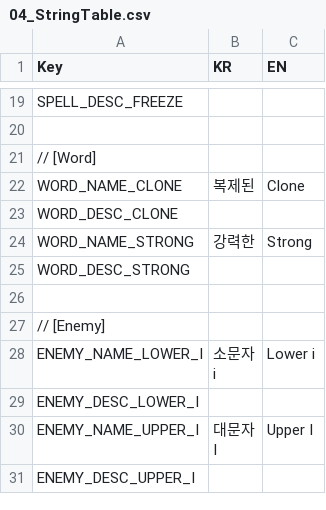
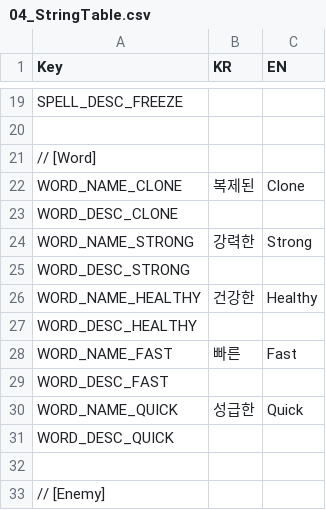
Before and after one commit to ssm3842/Inklash, a CSV file: Assets/Scripts/Csv/04_StringTable.csv, drawn as a sheet; only a part is shown, gaps mark what is left out; the shorter side is filled out with more unchanged rows.

Commit message:
단어카드 3개 추가
- Fast -> 이속
- Quick -> 공속
- Healthy -> 최대체력
- CSV에도 추가해둠.

```diff
--- a/Assets/Scripts/Csv/04_StringTable.csv
+++ b/Assets/Scripts/Csv/04_StringTable.csv
@@ -25,2 +25,8 @@ WORD_NAME_STRONG,강력한,Strong
 WORD_DESC_STRONG,,
+WORD_NAME_HEALTHY,건강한,Healthy
+WORD_DESC_HEALTHY,,
+WORD_NAME_FAST,빠른,Fast
+WORD_DESC_FAST,,
+WORD_NAME_QUICK,성급한,Quick
+WORD_DESC_QUICK,,
 ,,
```
Also changed, not shown: 28 other files.
